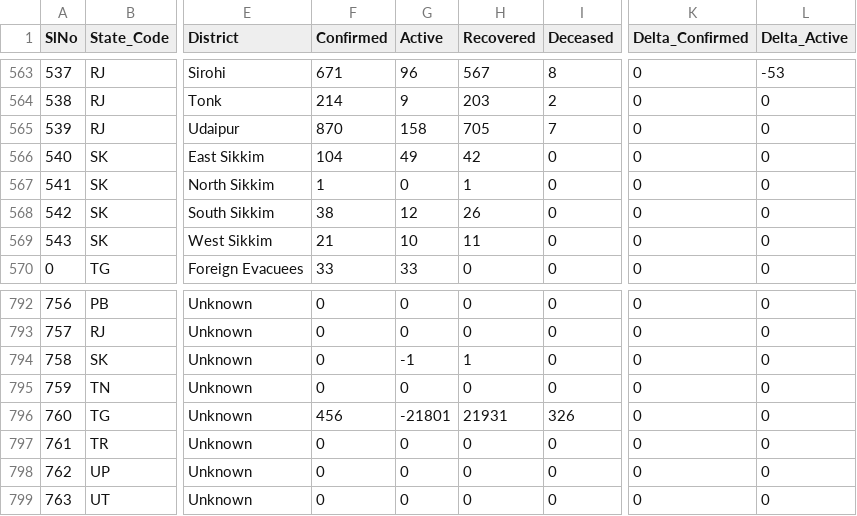
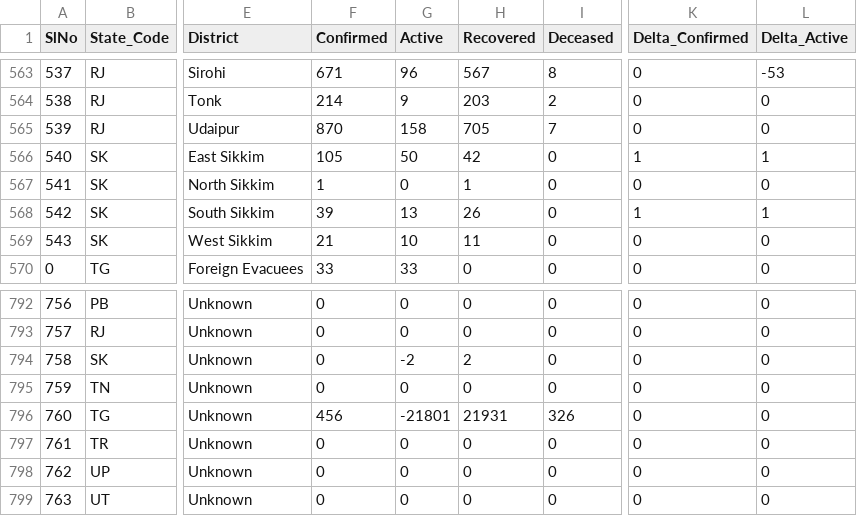
Before and after one commit to maaz619/api, a CSV file: csv/latest/district_wise.csv, drawn as a sheet; only a part is shown, gaps mark what is left out; the diff names each change by its address in the sheet, - before the commit and + after, or states it on an @@ line.

Commit message:
data updated on - Mon Jul 13 11:25:33 UTC 2020

```diff
--- a/csv/latest/district_wise.csv
+++ b/csv/latest/district_wise.csv
-F566 (Confirmed): 104
+F566 (Confirmed): 105
-G566 (Active): 49
+G566 (Active): 50
-K566 (Delta_Confirmed): 0
+K566 (Delta_Confirmed): 1
-L566 (Delta_Active): 0
+L566 (Delta_Active): 1
-F568 (Confirmed): 38
+F568 (Confirmed): 39
-G568 (Active): 12
+G568 (Active): 13
-K568 (Delta_Confirmed): 0
+K568 (Delta_Confirmed): 1
-L568 (Delta_Active): 0
+L568 (Delta_Active): 1
-G794 (Active): -1
+G794 (Active): -2
-H794 (Recovered): 1
+H794 (Recovered): 2
```
Also changed, not shown: csv/latest/state_wise.csv, csv/latest/states.csv, 27 other files.
